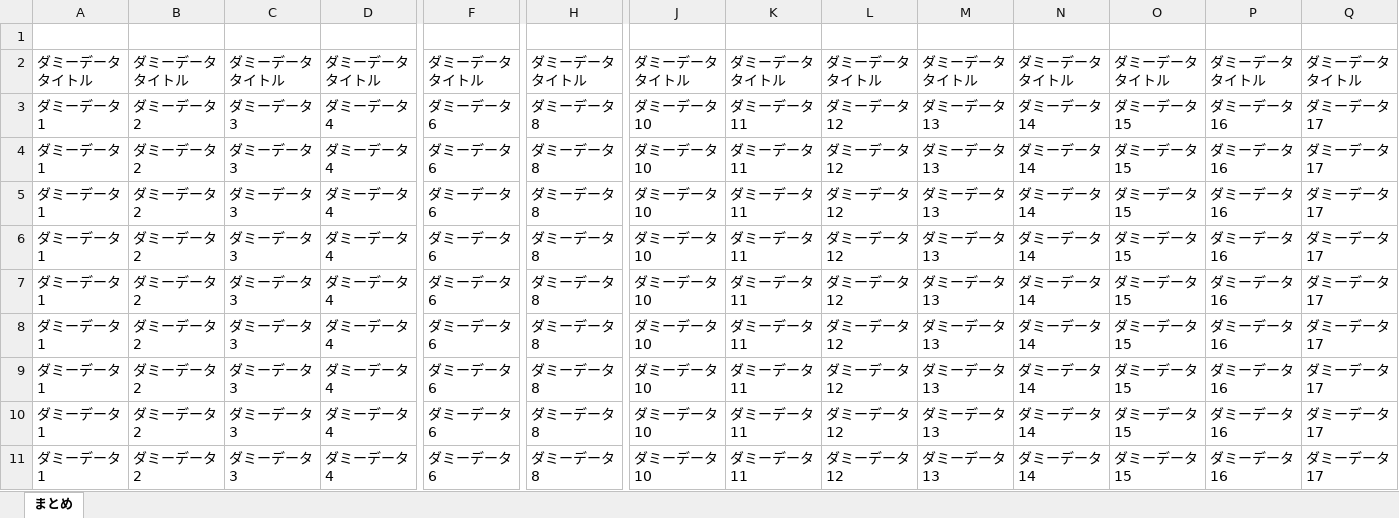
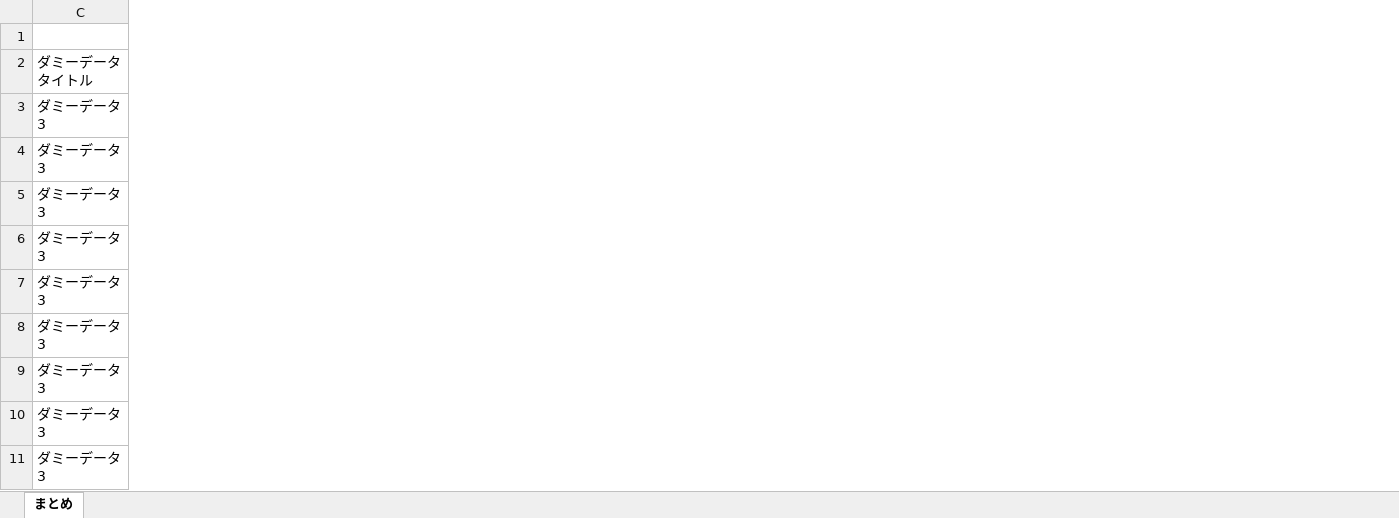
Before and after one commit to papyoza700/-, an Excel workbook: シートをまとめる.xlsm, sheet まとめ, drawn as a sheet; only a part is shown, gaps mark what is left out; values as stored, in another font and other column widths than the file's, no borders; the diff names each change by its address in the sheet, - before the commit and + after, or states it on an @@ line.

Commit message:
Add files via upload
ver2

```diff
--- a/シートをまとめる.xlsm (sheet まとめ)
+++ b/シートをまとめる.xlsm (sheet まとめ)
@@ column A hidden, rows 2-11: ダミーデータタイトル | ダミーデータ1 | ダミーデータ1 | ダミーデータ1 | ダミーデータ1 | ダミーデータ1 | ダミーデータ1 | ダミーデータ1 | ダミーデータ1 | ダミーデータ1 @@
@@ column B hidden, rows 2-11: ダミーデータタイトル | ダミーデータ2 | ダミーデータ2 | ダミーデータ2 | ダミーデータ2 | ダミーデータ2 | ダミーデータ2 | ダミーデータ2 | ダミーデータ2 | ダミーデータ2 @@
@@ column D hidden, rows 2-11: ダミーデータタイトル | ダミーデータ4 | ダミーデータ4 | ダミーデータ4 | ダミーデータ4 | ダミーデータ4 | ダミーデータ4 | ダミーデータ4 | ダミーデータ4 | ダミーデータ4 @@
@@ column F hidden, rows 2-11: ダミーデータタイトル | ダミーデータ6 | ダミーデータ6 | ダミーデータ6 | ダミーデータ6 | ダミーデータ6 | ダミーデータ6 | ダミーデータ6 | ダミーデータ6 | ダミーデータ6 @@
@@ column H hidden, rows 2-11: ダミーデータタイトル | ダミーデータ8 | ダミーデータ8 | ダミーデータ8 | ダミーデータ8 | ダミーデータ8 | ダミーデータ8 | ダミーデータ8 | ダミーデータ8 | ダミーデータ8 @@
@@ column J hidden, rows 2-11: ダミーデータタイトル | ダミーデータ10 | ダミーデータ10 | ダミーデータ10 | ダミーデータ10 | ダミーデータ10 | ダミーデータ10 | ダミーデータ10 | ダミーデータ10 | ダミーデータ10 @@
@@ column K hidden, rows 2-11: ダミーデータタイトル | ダミーデータ11 | ダミーデータ11 | ダミーデータ11 | ダミーデータ11 | ダミーデータ11 | ダミーデータ11 | ダミーデータ11 | ダミーデータ11 | ダミーデータ11 @@
@@ column L hidden, rows 2-11: ダミーデータタイトル | ダミーデータ12 | ダミーデータ12 | ダミーデータ12 | ダミーデータ12 | ダミーデータ12 | ダミーデータ12 | ダミーデータ12 | ダミーデータ12 | ダミーデータ12 @@
@@ column M hidden, rows 2-11: ダミーデータタイトル | ダミーデータ13 | ダミーデータ13 | ダミーデータ13 | ダミーデータ13 | ダミーデータ13 | ダミーデータ13 | ダミーデータ13 | ダミーデータ13 | ダミーデータ13 @@
@@ column N hidden, rows 2-11: ダミーデータタイトル | ダミーデータ14 | ダミーデータ14 | ダミーデータ14 | ダミーデータ14 | ダミーデータ14 | ダミーデータ14 | ダミーデータ14 | ダミーデータ14 | ダミーデータ14 @@
@@ column O hidden, rows 2-11: ダミーデータタイトル | ダミーデータ15 | ダミーデータ15 | ダミーデータ15 | ダミーデータ15 | ダミーデータ15 | ダミーデータ15 | ダミーデータ15 | ダミーデータ15 | ダミーデータ15 @@
@@ column P hidden, rows 2-11: ダミーデータタイトル | ダミーデータ16 | ダミーデータ16 | ダミーデータ16 | ダミーデータ16 | ダミーデータ16 | ダミーデータ16 | ダミーデータ16 | ダミーデータ16 | ダミーデータ16 @@
@@ column Q hidden, rows 2-11: ダミーデータタイトル | ダミーデータ17 | ダミーデータ17 | ダミーデータ17 | ダミーデータ17 | ダミーデータ17 | ダミーデータ17 | ダミーデータ17 | ダミーデータ17 | ダミーデータ17 @@
```
Also changed, not shown: hidden cells.
